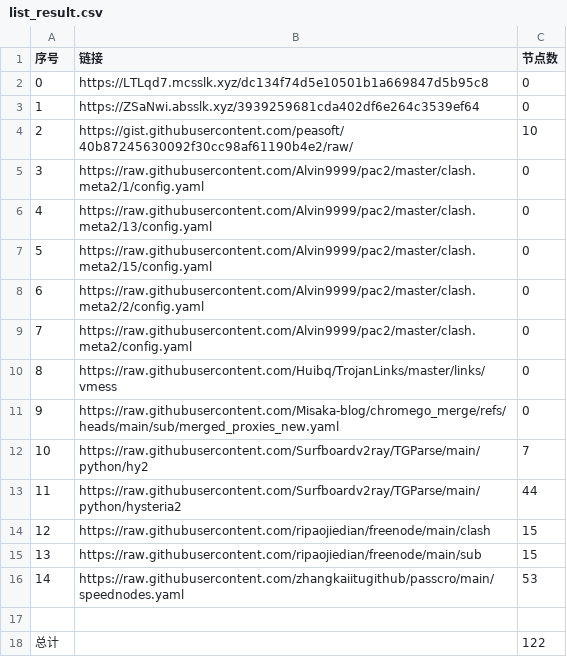
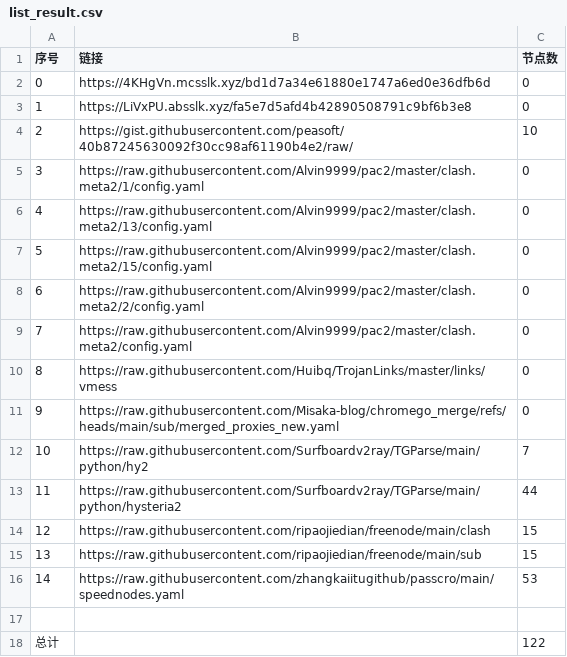
Before and after one commit to gm1008666/NoMoreWalls, a CSV file: list_result.csv, drawn as a sheet.

```diff
--- a/list_result.csv
+++ b/list_result.csv
@@ -1,4 +1,4 @@
 序号,链接,节点数
-0,https://LTLqd7.mcsslk.xyz/dc134f74d5e10501b1a669847d5b95c8,0
-1,https://ZSaNwi.absslk.xyz/3939259681cda402df6e264c3539ef64,0
+0,https://4KHgVn.mcsslk.xyz/bd1d7a34e61880e1747a6ed0e36dfb6d,0
+1,https://LiVxPU.absslk.xyz/fa5e7d5afd4b42890508791c9bf6b3e8,0
 2,https://gist.githubusercontent.com/peasoft/40b87245630092f30cc98af61190b4e2/raw/,10
```
Also changed, not shown: 3 other files.
